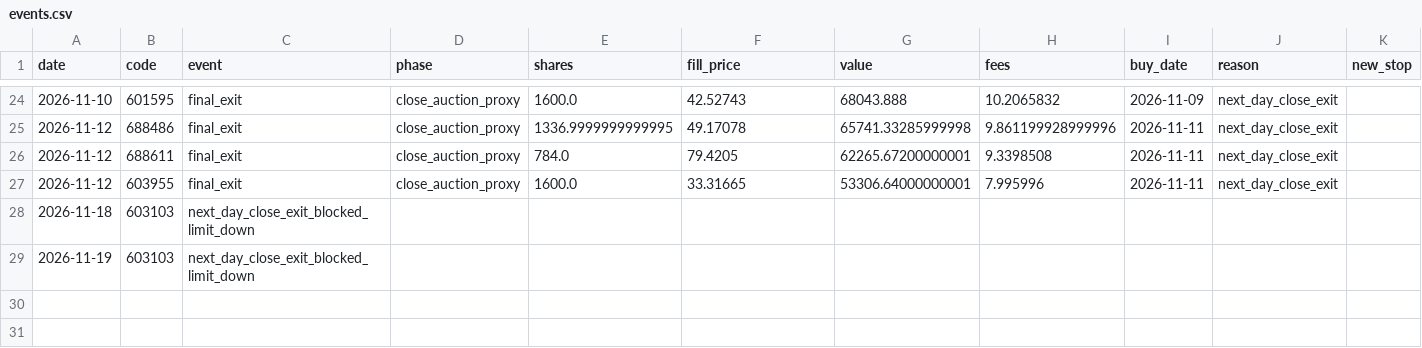
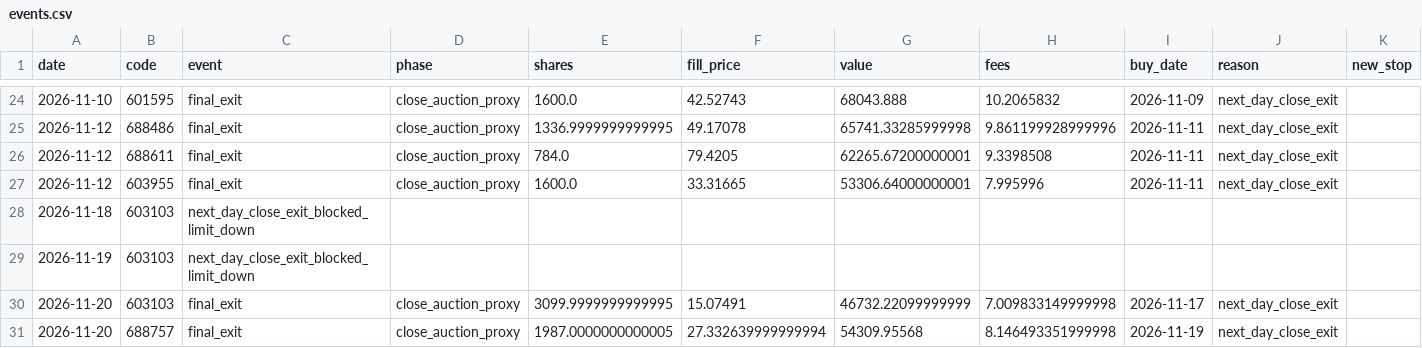
Before and after one commit to huvan9527-a11y/longhu, a CSV file: reports/original/events.csv, drawn as a sheet; only a part is shown, gaps mark what is left out; the diff names each change by its address in the sheet, - before the commit and + after, or states it on an @@ line.

```diff
--- a/reports/original/events.csv
+++ b/reports/original/events.csv
+row 30: 2026-11-20 | 603103 | final_exit | close_auction_proxy | 3099.9999999999995 | 15.07491 | 46732.22099999999 | 7.009833149999998 | 2026-11-17 | next_day_close_exit
+row 31: 2026-11-20 | 688757 | final_exit | close_auction_proxy | 1987.0000000000005 | 27.332639999999994 | 54309.95568 | 8.146493351999998 | 2026-11-19 | next_day_close_exit
```
Also changed, not shown: reports/original/equity.csv, reports/original/trades.csv, 11 other files.
